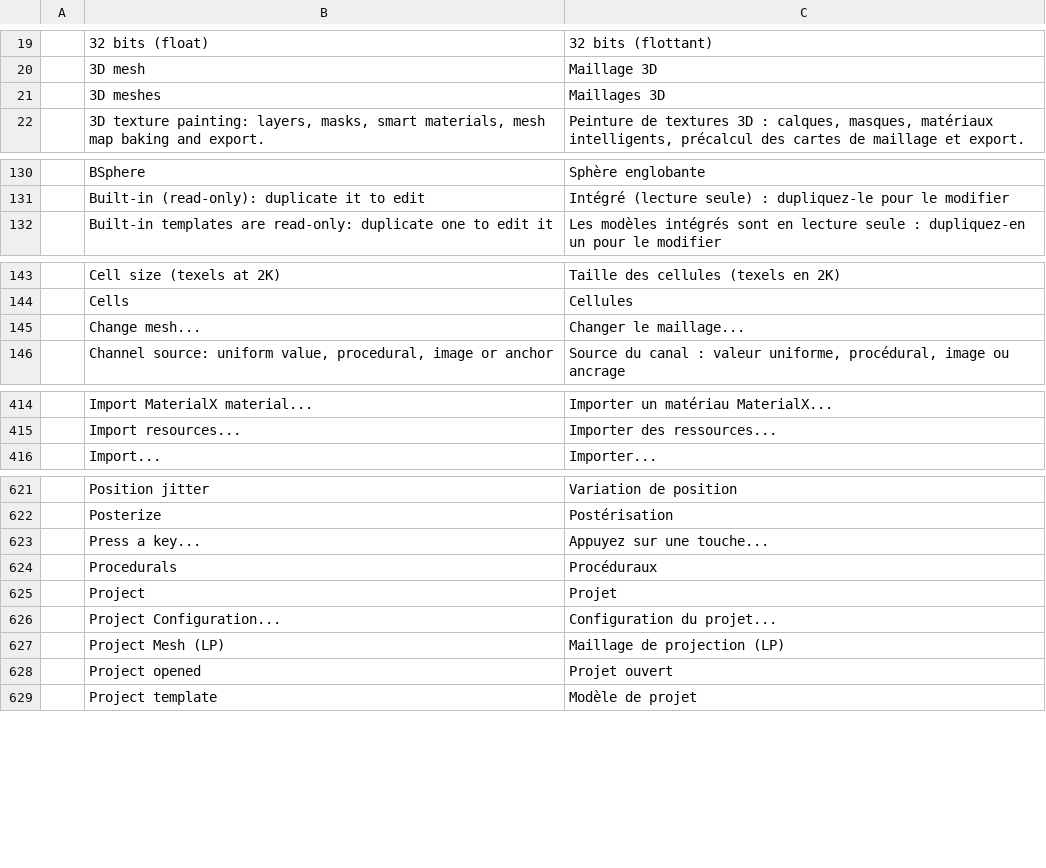
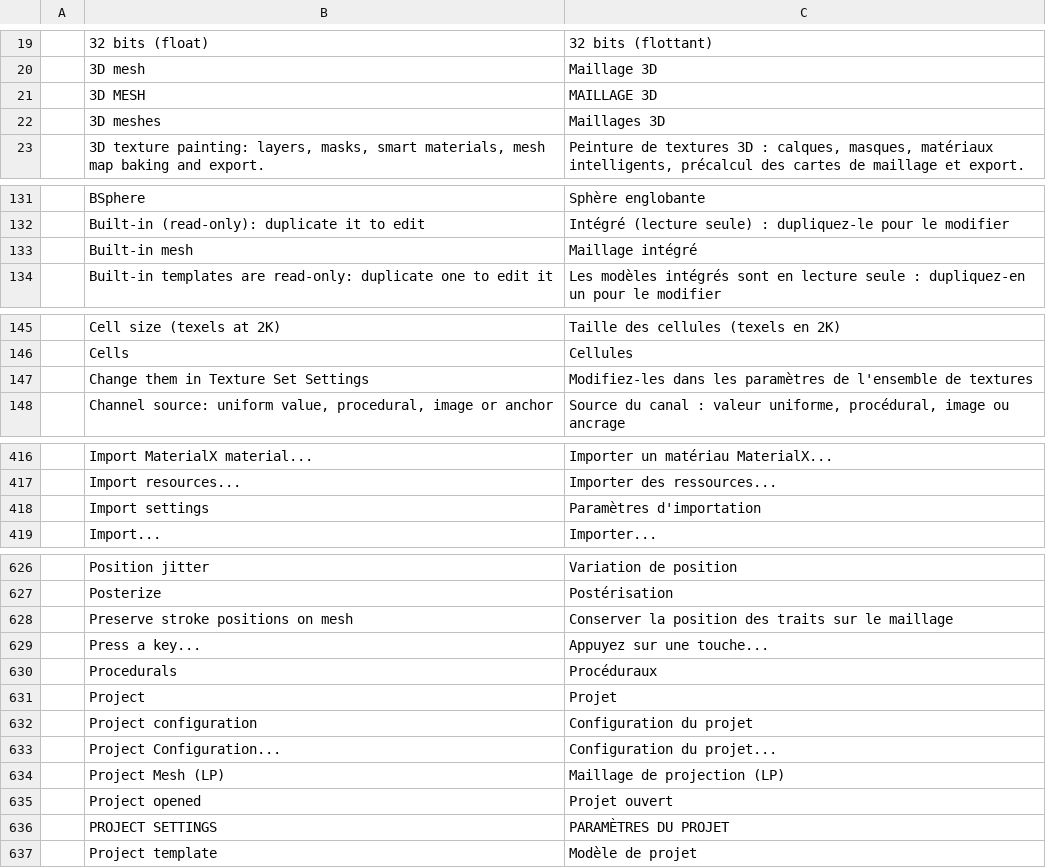
Before and after one commit to storytold/craft-i18n, a TSV file: locales/fr/texturecraft.tsv, drawn as a sheet; only a part is shown, gaps mark what is left out; the diff covers the shown part only.

```diff
--- a/locales/fr/texturecraft.tsv
+++ b/locales/fr/texturecraft.tsv
@@ -20,2 +20,3 @@
 	3D mesh	Maillage 3D
+	3D MESH	MAILLAGE 3D
 	3D meshes	Maillages 3D
@@ -131,2 +132,3 @@
 	Built-in (read-only): duplicate it to edit	Intégré (lecture seule) : dupliquez-le pour le modifier
+	Built-in mesh	Maillage intégré
 	Built-in templates are read-only: duplicate one to edit it	Les modèles intégrés sont en lecture seule : dupliquez-en un pour le modifier
@@ -144,3 +146,3 @@
 	Cells	Cellules
-	Change mesh...	Changer le maillage...
+	Change them in Texture Set Settings	Modifiez-les dans les paramètres de l'ensemble de textures
 	Channel source: uniform value, procedural, image or anchor	Source du canal : valeur uniforme, procédural, image ou ancrage
@@ -415,2 +417,3 @@
 	Import resources...	Importer des ressources...
+	Import settings	Paramètres d'importation
 	Import...	Importer...
@@ -622,2 +627,3 @@
 	Posterize	Postérisation
+	Preserve stroke positions on mesh	Conserver la position des traits sur le maillage
 	Press a key...	Appuyez sur une touche...
@@ -625,2 +631,3 @@
 	Project	Projet
+	Project configuration	Configuration du projet
 	Project Configuration...	Configuration du projet...
@@ -628,2 +635,3 @@
 	Project opened	Projet ouvert
+	PROJECT SETTINGS	PARAMÈTRES DU PROJET
 	Project template	Modèle de projet
```
Also changed, not shown: 5 added rows elsewhere in this file, locales/ar/texturecraft.tsv, locales/de/texturecraft.tsv, 7 other files.
